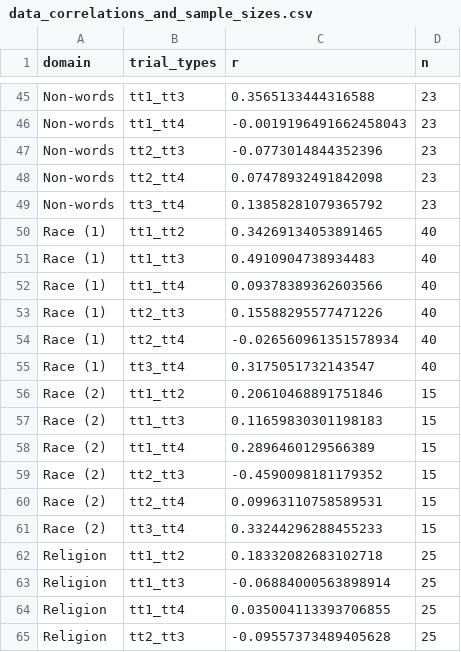
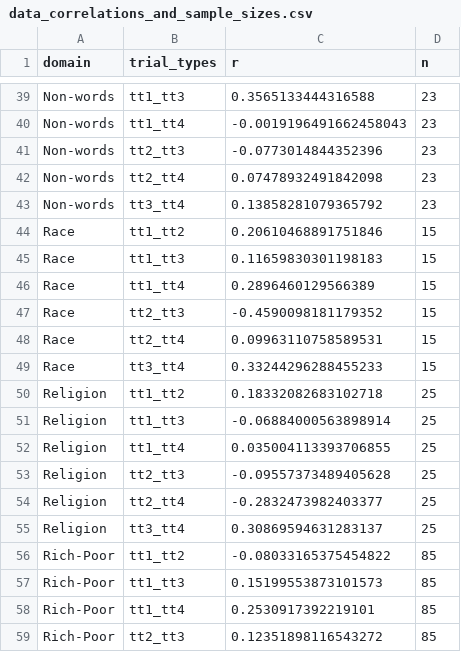
Before and after one commit to ianhussey/generic-pattern-among-irap-effects, a CSV file: data/summary/data_correlations_and_sample_sizes.csv, drawn as a sheet; only a part is shown, gaps mark what is left out; the shorter side is filled out with more unchanged rows; the diff covers the shown part only.

```diff
--- a/data/summary/data_correlations_and_sample_sizes.csv
+++ b/data/summary/data_correlations_and_sample_sizes.csv
@@ -49,14 +43,8 @@ Non-words,tt2_tt4,0.07478932491842098,23
 Non-words,tt3_tt4,0.13858281079365792,23
-Race (1),tt1_tt2,0.34269134053891465,40
-Race (1),tt1_tt3,0.4910904738934483,40
-Race (1),tt1_tt4,0.09378389362603566,40
-Race (1),tt2_tt3,0.15588295577471226,40
-Race (1),tt2_tt4,-0.026560961351578934,40
-Race (1),tt3_tt4,0.3175051732143547,40
-Race (2),tt1_tt2,0.20610468891751846,15
-Race (2),tt1_tt3,0.11659830301198183,15
-Race (2),tt1_tt4,0.2896460129566389,15
-Race (2),tt2_tt3,-0.4590098181179352,15
-Race (2),tt2_tt4,0.09963110758589531,15
-Race (2),tt3_tt4,0.33244296288455233,15
+Race,tt1_tt2,0.20610468891751846,15
+Race,tt1_tt3,0.11659830301198183,15
+Race,tt1_tt4,0.2896460129566389,15
+Race,tt2_tt3,-0.4590098181179352,15
+Race,tt2_tt4,0.09963110758589531,15
+Race,tt3_tt4,0.33244296288455233,15
 Religion,tt1_tt2,0.18332082683102718,25
```
Also changed, not shown: 24 removed rows elsewhere in this file, data/summary/data_correlations_and_sample_sizes_formatted.csv, data/summary/data_means_and_sds.csv, 11 other files.
